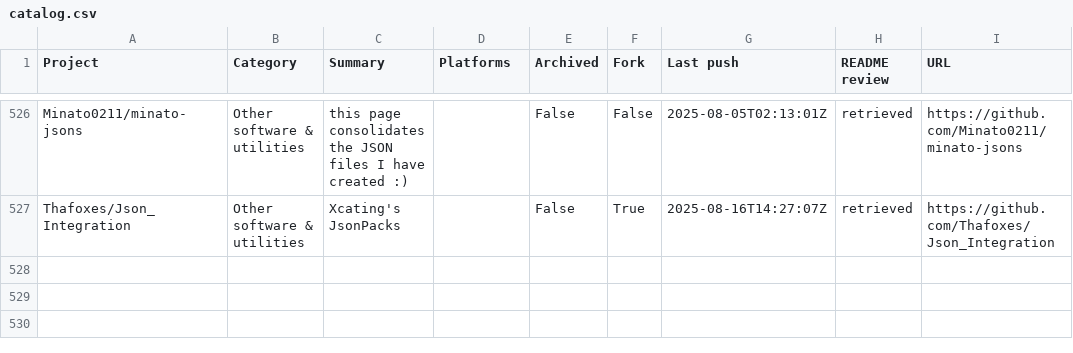
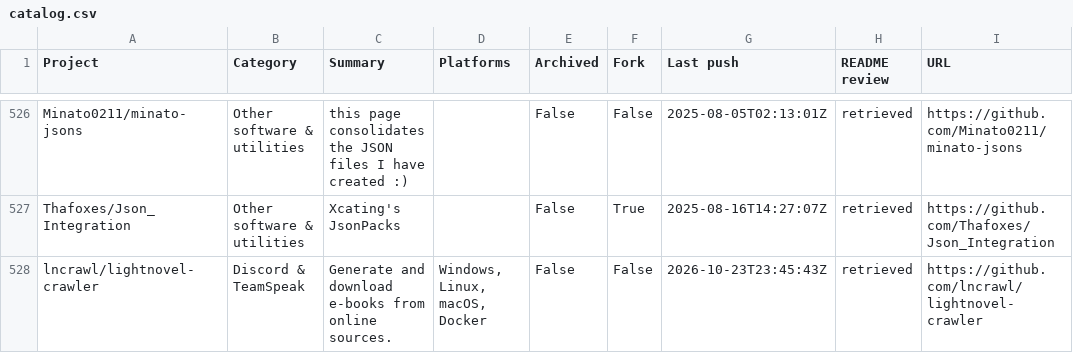
Before and after one commit to chunma-san/awesome-toolbox, a CSV file: catalog.csv, drawn as a sheet; only a part is shown, gaps mark what is left out; the diff names each change by its address in the sheet, - before the commit and + after, or states it on an @@ line.

Commit message:
Synchronize generated public project data

```diff
--- a/catalog.csv
+++ b/catalog.csv
+row 528: lncrawl/lightnovel-crawler | Discord & TeamSpeak | Generate and download e-books from online sources. | Windows, Linux, macOS, Docker | False | False | 2026-10-23T23:45:43Z | retrieved | https://github.com/lncrawl/lightnovel-crawler
```
Also changed, not shown: 3 other files.
